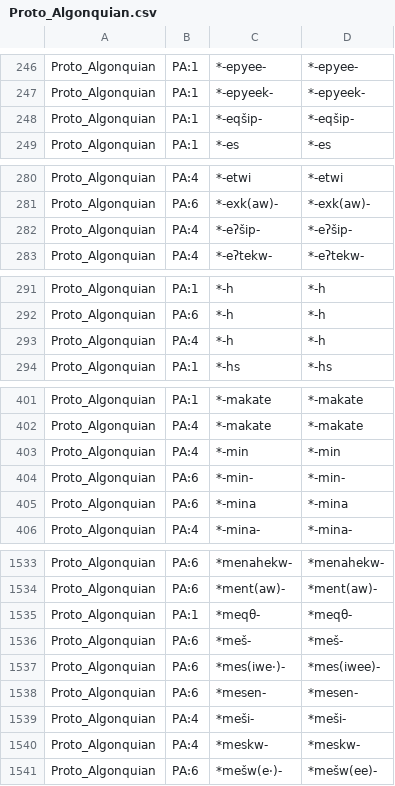
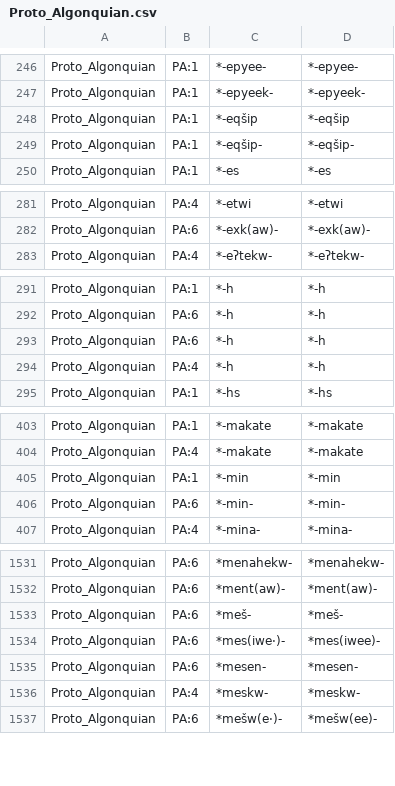
Before and after one commit to dwhieb/Nisinoon, a CSV file: data/transliterations/Proto_Algonquian.csv, drawn as a sheet; only a part is shown, gaps mark what is left out; the diff covers the shown part only.

```diff
--- a/data/transliterations/Proto_Algonquian.csv
+++ b/data/transliterations/Proto_Algonquian.csv
@@ -247,2 +247,3 @@ Proto_Algonquian,PA:1,*‑epyee‑,*‑epyee‑
 Proto_Algonquian,PA:1,*‑epyeek‑,*‑epyeek‑
+Proto_Algonquian,PA:1,*‑eqšip,*‑eqšip
 Proto_Algonquian,PA:1,*‑eqšip‑,*‑eqšip‑
@@ -281,3 +282,2 @@ Proto_Algonquian,PA:4,*‑etwi,*‑etwi
 Proto_Algonquian,PA:6,*‑exk(aw)‑,*‑exk(aw)‑
-Proto_Algonquian,PA:4,*‑eʔšip‑,*‑eʔšip‑
 Proto_Algonquian,PA:4,*‑eʔtekw‑,*‑eʔtekw‑
@@ -292,2 +292,3 @@ Proto_Algonquian,PA:1,*‑h,*‑h
 Proto_Algonquian,PA:6,*‑h,*‑h
+Proto_Algonquian,PA:6,*‑h,*‑h
 Proto_Algonquian,PA:4,*‑h,*‑h
@@ -402,5 +404,4 @@ Proto_Algonquian,PA:1,*‑makate,*‑makate
 Proto_Algonquian,PA:4,*‑makate,*‑makate
-Proto_Algonquian,PA:4,*‑min,*‑min
+Proto_Algonquian,PA:1,*‑min,*‑min
 Proto_Algonquian,PA:6,*‑min‑,*‑min‑
-Proto_Algonquian,PA:6,*‑mina,*‑mina
 Proto_Algonquian,PA:4,*‑mina‑,*‑mina‑
@@ -1534,3 +1532,2 @@ Proto_Algonquian,PA:6,*menahekw‑,*menahekw‑
 Proto_Algonquian,PA:6,*ment(aw)‑,*ment(aw)‑
-Proto_Algonquian,PA:1,*meqθ‑,*meqθ‑
 Proto_Algonquian,PA:6,*meš‑,*meš‑
@@ -1538,3 +1535,2 @@ Proto_Algonquian,PA:6,*mes(iwe·)‑,*mes(iwee)‑
 Proto_Algonquian,PA:6,*mesen‑,*mesen‑
-Proto_Algonquian,PA:4,*meši‑,*meši‑
 Proto_Algonquian,PA:4,*meskw‑,*meskw‑
```
Also changed, not shown: 1 added row, 4 removed rows and 2 edited cells elsewhere in this file, data/csv/Meskwaki/components.csv, data/csv/Meskwaki/tokens.csv, 53 other files.
